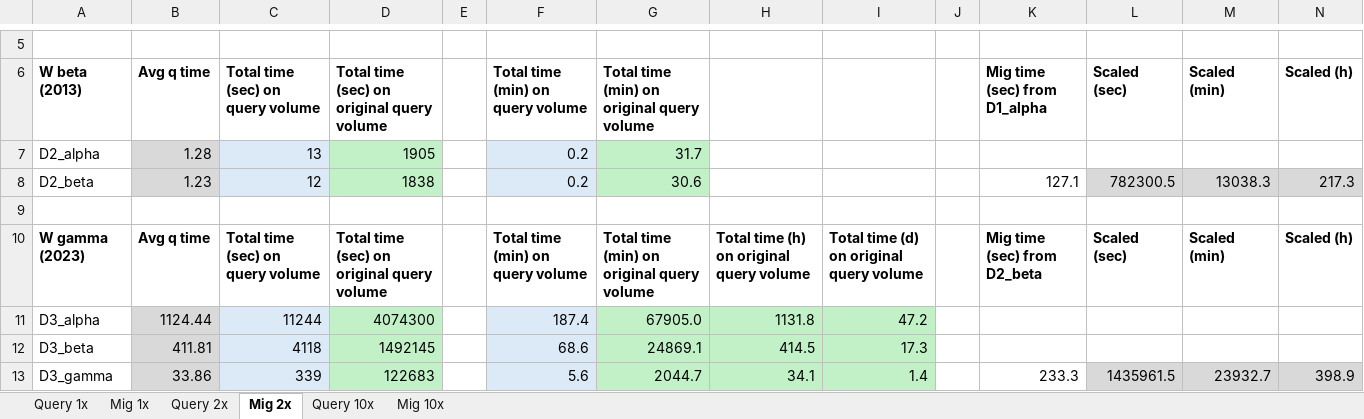
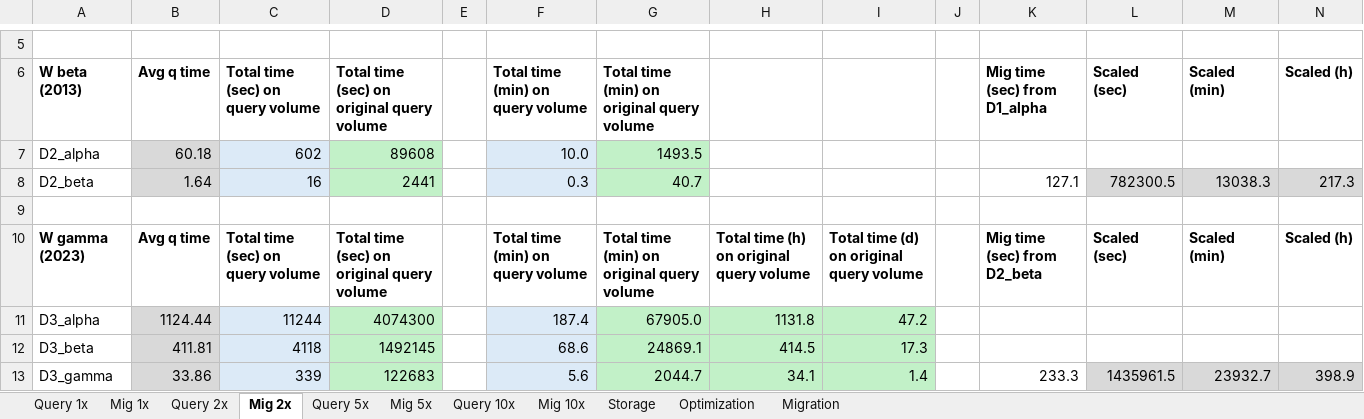
Before and after one commit to enricogallinucci/nosql-refactoring, an Excel workbook: results/Results.xlsx, sheet Mig 2x, drawn as a sheet; only a part is shown, gaps mark what is left out; values as stored, in another font and other column widths than the file's, no borders; removed rows and columns are numbered as before the commit, all else as after; rows hold the shown columns only; the diff names each change by its address in the sheet, - before the commit and + after, or states it on an @@ line.

Commit message:
updated results with correct 2013-over03opt for 1x and 2x + storage calculations

```diff
--- a/results/Results.xlsx (sheet Mig 2x)
+++ b/results/Results.xlsx (sheet Mig 2x)
+sheet tab: Query 5x
+sheet tab: Mig 5x
+sheet tab: Storage
+sheet tab: Optimization
+sheet tab: Migration
-row 7: D2_alpha | 1.28 | 13 | 1905 |  | 0.2 | 31.7
+row 7: D2_alpha | 60.18 | 602 | 89608 |  | 10.0 | 1493.5
-B8: 1.23
+B8: 1.64
-C8: 12
+C8: 16
-D8: 1838
+D8: 2441
-F8: 0.2
+F8: 0.3
-G8: 30.6
+G8: 40.7
```
Also changed, not shown: sheet Query 10x, sheet Mig 10x, sheet Query 1x, sheet Query 2x, sheet Mig 1x, hidden cells.
